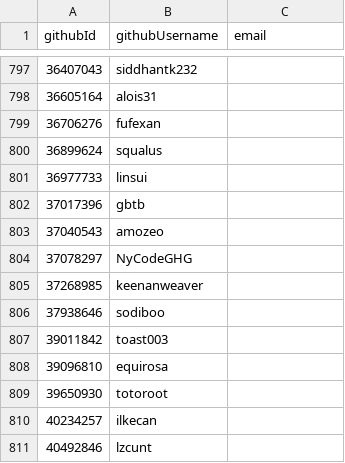
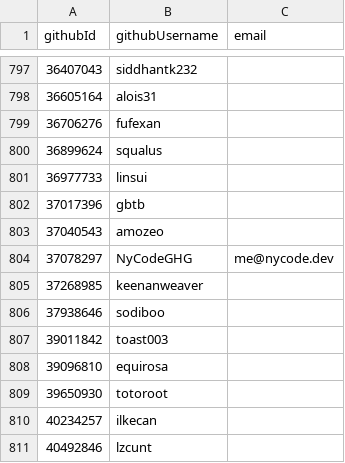
Before and after one commit to simonhollingshead/SC-election-2025, a CSV file: eligible.csv, drawn as a sheet; only a part is shown, gaps mark what is left out.

Commit message:
nycodeghg add email

```diff
--- a/eligible.csv
+++ b/eligible.csv
@@ -803,3 +803,3 @@ githubId,githubUsername,email
 37040543,amozeo,
-37078297,NyCodeGHG,
+37078297,NyCodeGHG,me@nycode.dev
 37268985,keenanweaver,
```
